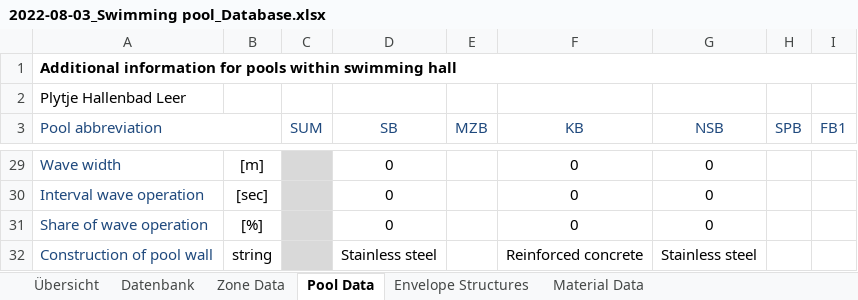
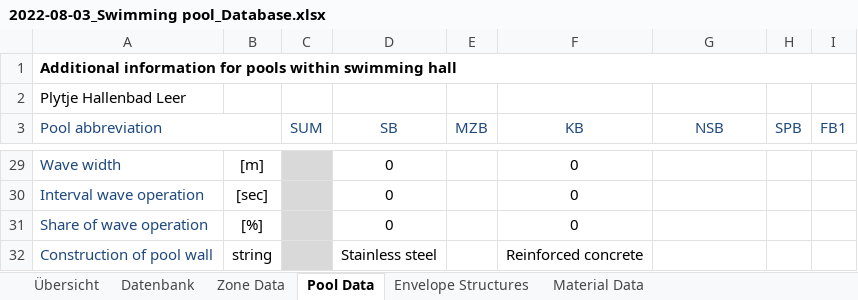
Before and after one commit to RWTH-EBC/TEASER, an Excel workbook: teaser/examples/2022-08-03_Swimming pool_Database.xlsx, sheet Pool Data, drawn as a sheet; only a part is shown, gaps mark what is left out; values as stored, in another font and other column widths than the file's, no borders; conditional formats not drawn; the diff covers the shown part only; the diff names each change by its address in the sheet, - before the commit and + after, or states it on an @@ line.

```diff
--- a/teaser/examples/2022-08-03_Swimming pool_Database.xlsx (sheet Pool Data)
+++ b/teaser/examples/2022-08-03_Swimming pool_Database.xlsx (sheet Pool Data)
-G29:G31 (NSB): 0
+G29:G31 (NSB): (empty)
-G32 (NSB): Stainless steel
+G32 (NSB): (empty)
```
Also changed, not shown: 29 edited cells elsewhere in this sheet, 8 other files.
